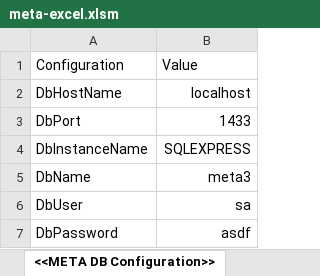
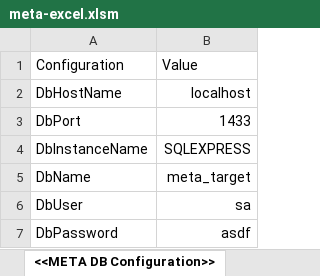
Before and after one commit to l-korous/meta, an Excel workbook: main/resources/js/public/meta-excel/meta-excel.xlsm, sheet <<META DB Configuration>>, drawn as a sheet; values as stored, in another font and other column widths than the file's, no borders; table styles not drawn; the diff names each change by its address in the sheet, - before the commit and + after, or states it on an @@ line.

```diff
--- a/main/resources/js/public/meta-excel/meta-excel.xlsm (sheet <<META DB Configuration>>)
+++ b/main/resources/js/public/meta-excel/meta-excel.xlsm (sheet <<META DB Configuration>>)
-B5: meta3
+B5: meta_target
```
Also changed, not shown: testing/assets, contracts,/data.xlsm, 5 other files.
